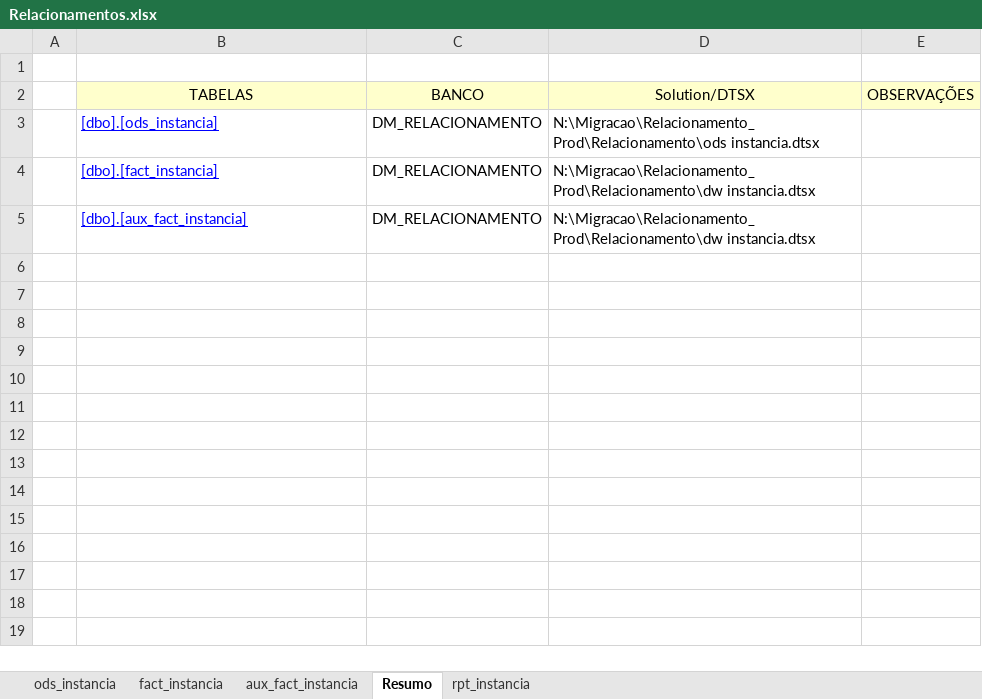
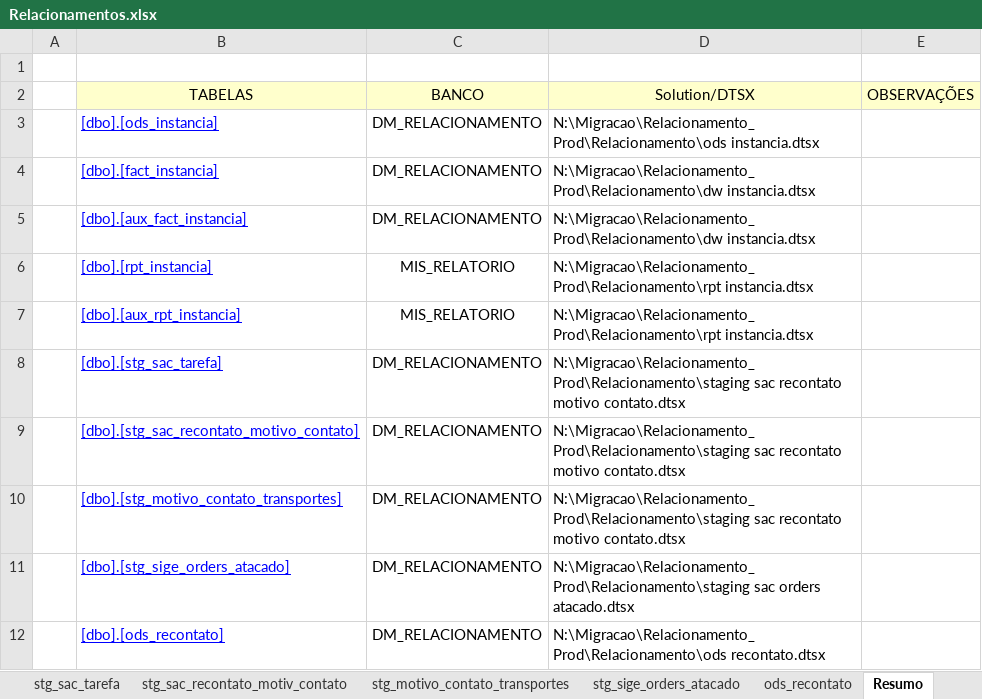
Before and after one commit to patricknaka/Nova, an Excel workbook: Documentação/Planilhas/Layouts/Relacionamentos.xlsx, sheet Resumo, drawn as a sheet; values as stored, in another font and other column widths than the file's, no borders; the diff names each change by its address in the sheet, - before the commit and + after, or states it on an @@ line.

```diff
--- a/Documentação/Planilhas/Layouts/Relacionamentos.xlsx (sheet Resumo)
+++ b/Documentação/Planilhas/Layouts/Relacionamentos.xlsx (sheet Resumo)
+sheet tab: stg_sac_tarefa
+sheet tab: stg_sac_recontato_motiv_contato
+sheet tab: stg_motivo_contato_transportes
+sheet tab: stg_sige_orders_atacado
+sheet tab: ods_recontato
+row 6:  | [dbo].[rpt_instancia] | MIS_RELATORIO | N:\Migracao\Relacionamento_Prod\Relacionamento\rpt instancia.dtsx
+row 7:  | [dbo].[aux_rpt_instancia] | MIS_RELATORIO | N:\Migracao\Relacionamento_Prod\Relacionamento\rpt instancia.dtsx
+row 8:  | [dbo].[stg_sac_tarefa] | DM_RELACIONAMENTO | N:\Migracao\Relacionamento_Prod\Relacionamento\staging sac recontato motivo contato.dtsx
+row 9:  | [dbo].[stg_sac_recontato_motivo_contato] | DM_RELACIONAMENTO | N:\Migracao\Relacionamento_Prod\Relacionamento\staging sac recontato motivo contato.dtsx
+row 10:  | [dbo].[stg_motivo_contato_transportes] | DM_RELACIONAMENTO | N:\Migracao\Relacionamento_Prod\Relacionamento\staging sac recontato motivo contato.dtsx
+row 11:  | [dbo].[stg_sige_orders_atacado] | DM_RELACIONAMENTO | N:\Migracao\Relacionamento_Prod\Relacionamento\staging sac orders atacado.dtsx
+row 12:  | [dbo].[ods_recontato] | DM_RELACIONAMENTO | N:\Migracao\Relacionamento_Prod\Relacionamento\ods recontato.dtsx
```
Also changed, not shown: sheet rpt_instancia, other sheet tabs, charts or pictures, Documentação/Planilhas/Mapeamento Stage LN.xlsx.
